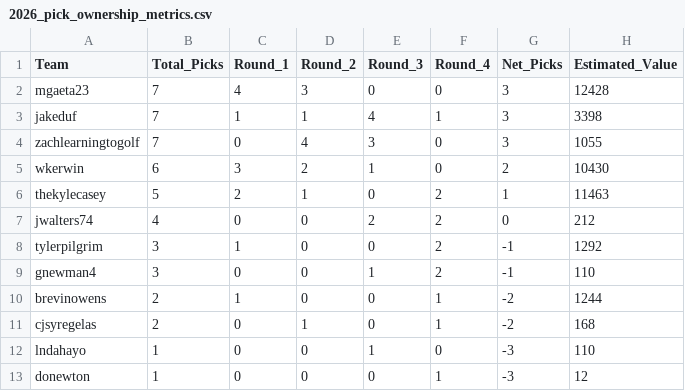
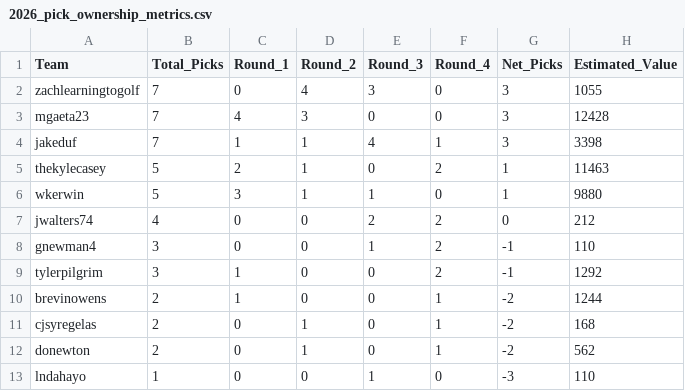
Before and after one commit to capitanlandr/trade-analysis-dashboard, a CSV file: pipeline/2026_pick_ownership_metrics.csv, drawn as a sheet.

```diff
--- a/pipeline/2026_pick_ownership_metrics.csv
+++ b/pipeline/2026_pick_ownership_metrics.csv
@@ -1,13 +1,13 @@
 Team,Total_Picks,Round_1,Round_2,Round_3,Round_4,Net_Picks,Estimated_Value
+zachlearningtogolf,7,0,4,3,0,3,1055
 mgaeta23,7,4,3,0,0,3,12428
 jakeduf,7,1,1,4,1,3,3398
-zachlearningtogolf,7,0,4,3,0,3,1055
-wkerwin,6,3,2,1,0,2,10430
 thekylecasey,5,2,1,0,2,1,11463
+wkerwin,5,3,1,1,0,1,9880
 jwalters74,4,0,0,2,2,0,212
+gnewman4,3,0,0,1,2,-1,110
 tylerpilgrim,3,1,0,0,2,-1,1292
-gnewman4,3,0,0,1,2,-1,110
 brevinowens,2,1,0,0,1,-2,1244
 cjsyregelas,2,0,1,0,1,-2,168
+donewton,2,0,1,0,1,-2,562
 lndahayo,1,0,0,1,0,-3,110
-donewton,1,0,0,0,1,-3,12
```
Also changed, not shown: pipeline/asset_transactions.csv, pipeline/asset_values_cache.csv, 23 other files.
